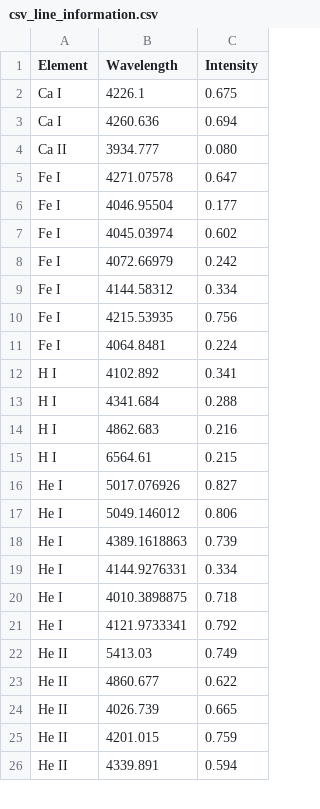
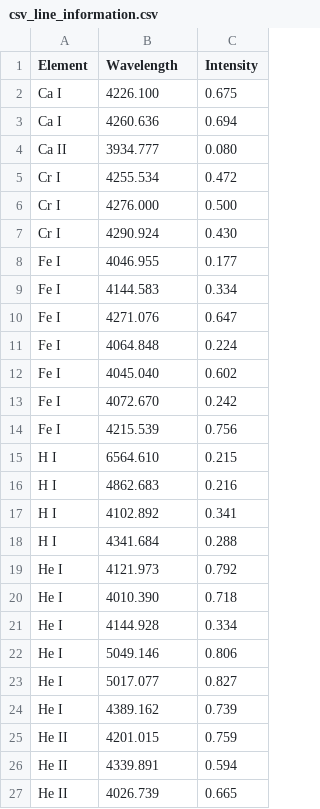
Before and after one commit to victoralonsorodriguez/Master_Atmosferas_Estelares_Espectros, a CSV file: EstrellaProblema2/csv_line_information.csv, drawn as a sheet; only a part is shown; the diff covers the shown part only.

```diff
--- a/EstrellaProblema2/csv_line_information.csv
+++ b/EstrellaProblema2/csv_line_information.csv
@@ -1,26 +1,27 @@
 Element,Wavelength,Intensity
-Ca I,4226.1,0.675
+Ca I,4226.100,0.675
 Ca I,4260.636,0.694
 Ca II,3934.777,0.080
-Fe I,4271.07578,0.647
-Fe I,4046.95504,0.177
-Fe I,4045.03974,0.602
-Fe I,4072.66979,0.242
-Fe I,4144.58312,0.334
-Fe I,4215.53935,0.756
-Fe I,4064.8481,0.224
+Cr I,4255.534,0.472
+Cr I,4276.000,0.500
+Cr I,4290.924,0.430
+Fe I,4046.955,0.177
+Fe I,4144.583,0.334
+Fe I,4271.076,0.647
+Fe I,4064.848,0.224
+Fe I,4045.040,0.602
+Fe I,4072.670,0.242
+Fe I,4215.539,0.756
+H I,6564.610,0.215
+H I,4862.683,0.216
 H I,4102.892,0.341
 H I,4341.684,0.288
-H I,4862.683,0.216
-H I,6564.61,0.215
-He I,5017.076926,0.827
-He I,5049.146012,0.806
-He I,4389.1618863,0.739
-He I,4144.9276331,0.334
-He I,4010.3898875,0.718
-He I,4121.9733341,0.792
-He II,5413.03,0.749
-He II,4860.677,0.622
-He II,4026.739,0.665
+He I,4121.973,0.792
+He I,4010.390,0.718
+He I,4144.928,0.334
+He I,5049.146,0.806
+He I,5017.077,0.827
+He I,4389.162,0.739
 He II,4201.015,0.759
 He II,4339.891,0.594
+He II,4026.739,0.665
```
Also changed, not shown: 2 added rows, 1 removed row and 3 edited cells elsewhere in this file, EstrellaProblema1/csv_line_information.csv, 15 other files.
